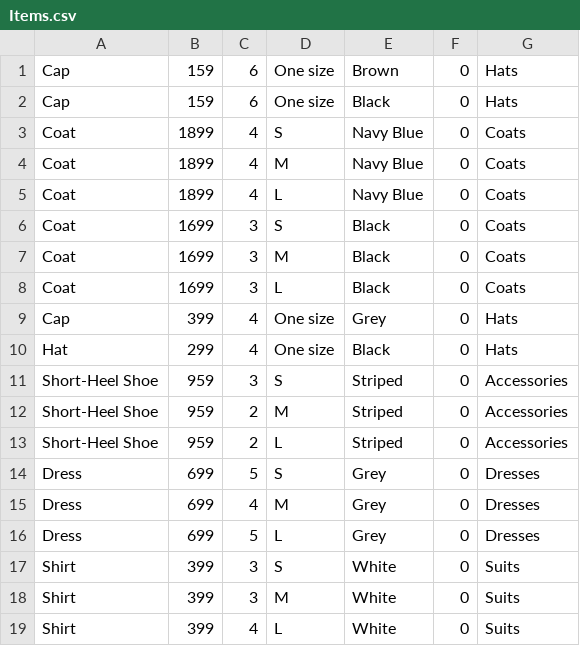
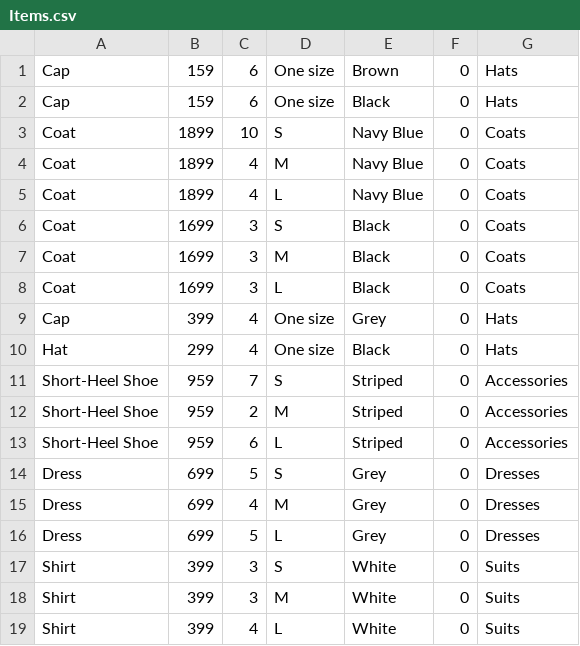
Before and after one commit to TobiasGoransson/SOS23Fashion, a CSV file: bin/Debug/net6.0-windows/Items/Items.csv, drawn as a sheet; only a part is shown.

```diff
--- a/bin/Debug/net6.0-windows/Items/Items.csv
+++ b/bin/Debug/net6.0-windows/Items/Items.csv
@@ -2,3 +2,3 @@ Cap;159;6;One size;Brown;0;Hats
 Cap;159;6;One size;Black;0;Hats
-Coat;1899;4;S;Navy Blue;0;Coats
+Coat;1899;10;S;Navy Blue;0;Coats
 Coat;1899;4;M;Navy Blue;0;Coats
@@ -10,5 +10,5 @@ Cap;399;4;One size;Grey;0;Hats
 Hat;299;4;One size;Black;0;Hats
-Short-Heel Shoe;959;3;S;Striped;0;Accessories
+Short-Heel Shoe;959;7;S;Striped;0;Accessories
 Short-Heel Shoe;959;2;M;Striped;0;Accessories
-Short-Heel Shoe;959;2;L;Striped;0;Accessories
+Short-Heel Shoe;959;6;L;Striped;0;Accessories
 Dress;699;5;S;Grey;0;Dresses
```
Also changed, not shown: 8 other files.
